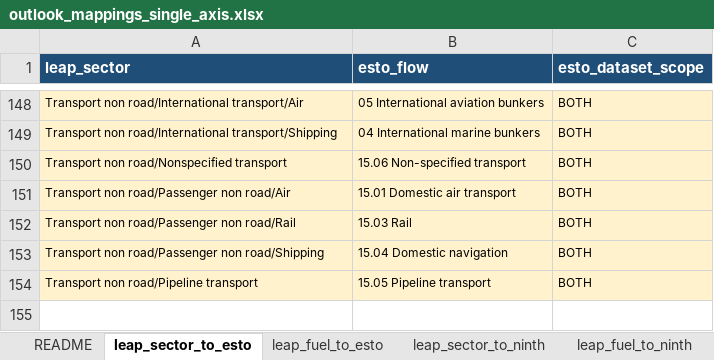
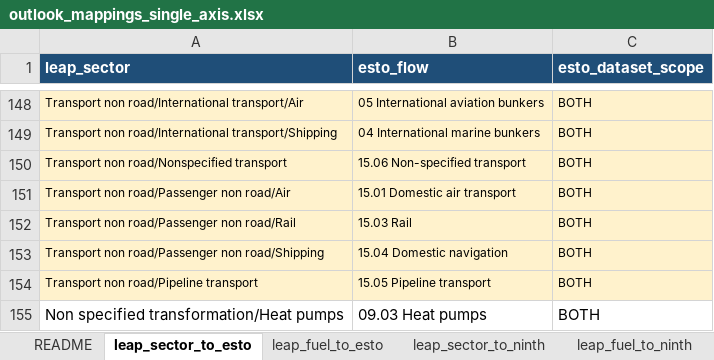
Before and after one commit to asia-pacific-energy-research-centre/leap_mappings, an Excel workbook: config/outlook_mappings_single_axis.xlsx, sheet leap_sector_to_esto, drawn as a sheet; only a part is shown, gaps mark what is left out; values as stored, in another font and other column widths than the file's, no borders; the diff names each change by its address in the sheet, - before the commit and + after, or states it on an @@ line.

Commit message:
codex: correct heat-pump transformation mappings
Replaces the incorrect 9th total-transformation to ESTO heat-pumps mapping with the non-specified-transformation proxy. Adds future LEAP heat-pump sector mappings and includes that branch in the total-transformation rollup.\n\nVerification: separate-axis refresh promoted and reopened successfully; 31 focused mapping tests passed, with one unrelated pre-existing catalogue test failure.

```diff
--- a/config/outlook_mappings_single_axis.xlsx (sheet leap_sector_to_esto)
+++ b/config/outlook_mappings_single_axis.xlsx (sheet leap_sector_to_esto)
+row 155: Non specified transformation/Heat pumps | 09.03 Heat pumps | BOTH
```
Also changed, not shown: sheet leap_rollup_rules, sheet leap_sector_to_ninth, sheet ninth_sector_to_esto, charts or pictures, config/outlook_mappings_master.xlsx, 2 other files.
